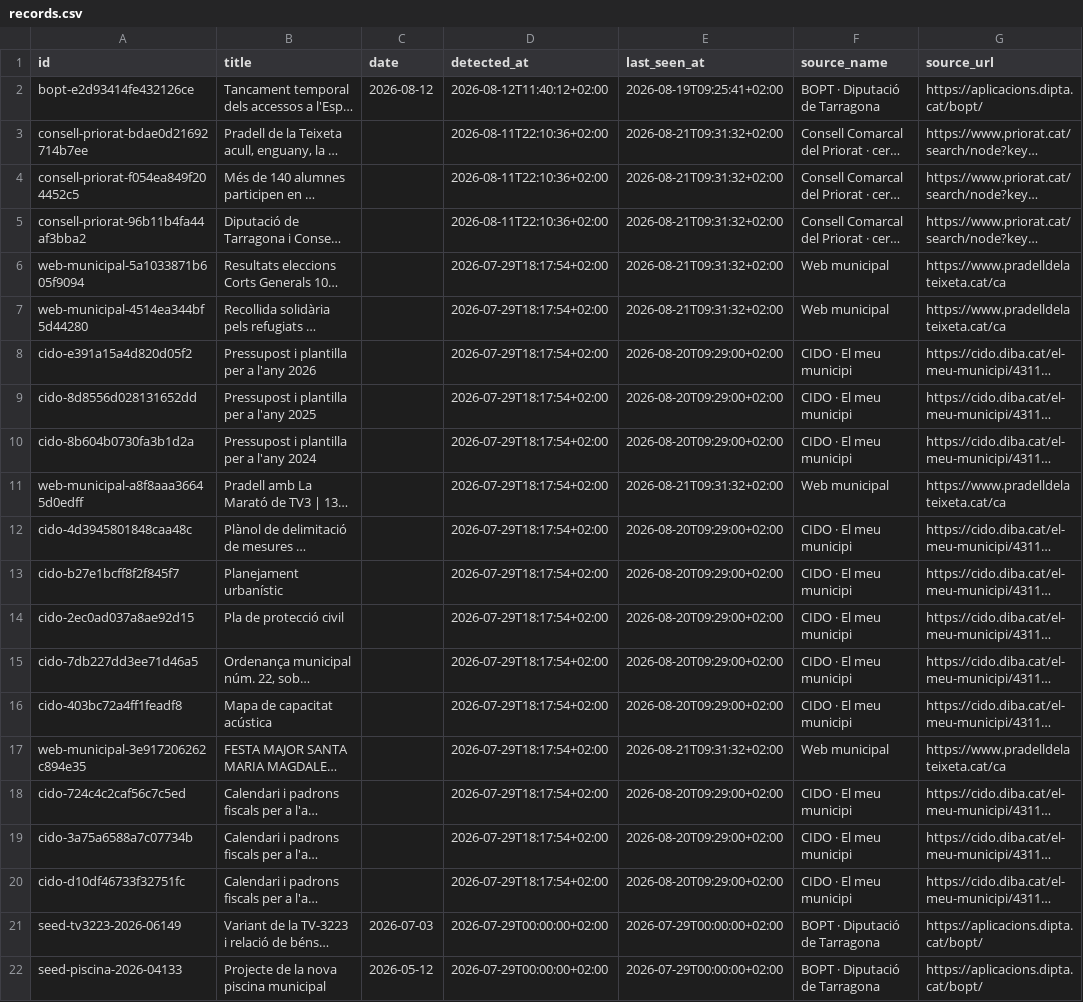
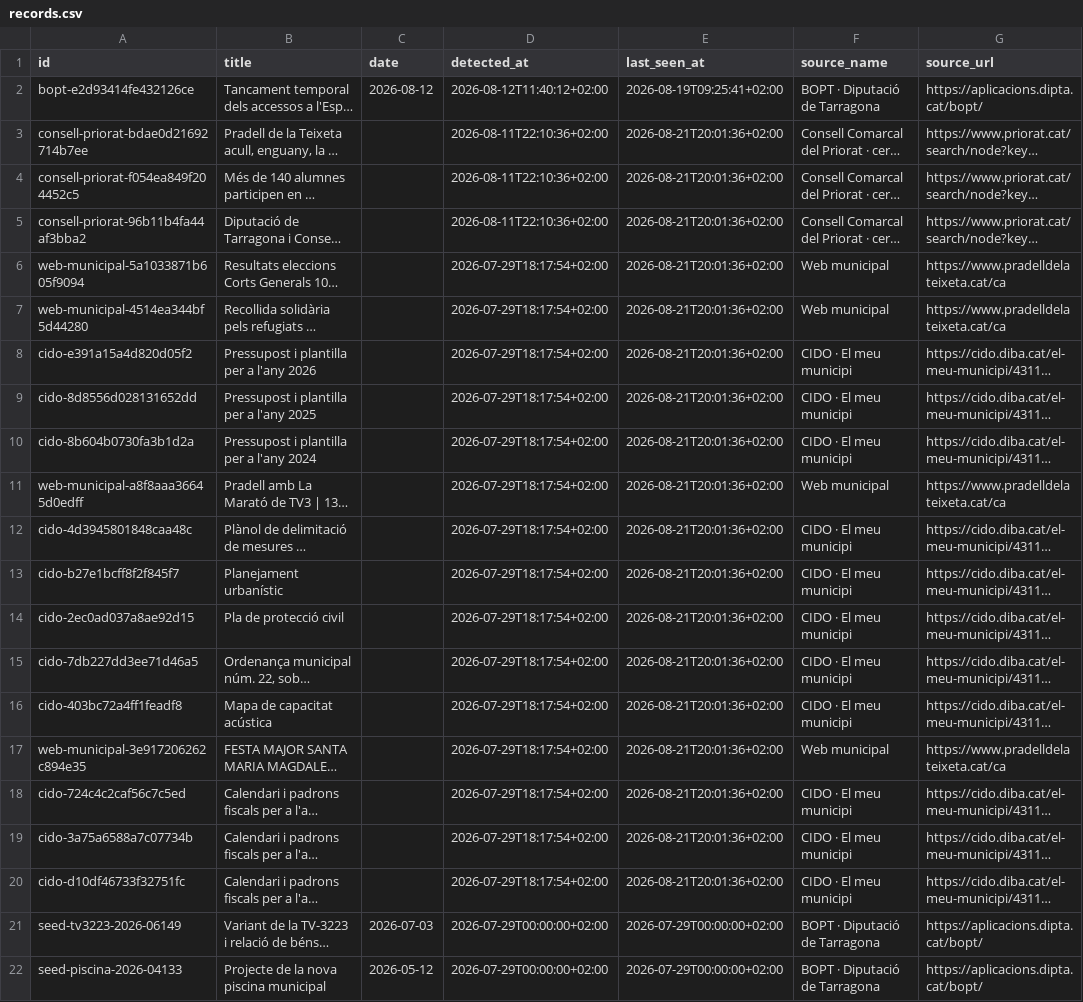
Before and after one commit to d9tj6y8zrf-jpg/pradata, a CSV file: data/records.csv, drawn as a sheet; only a part is shown; long unchanged cells end in …; the diff names each change by its address in the sheet, - before the commit and + after, or states it on an @@ line.

```diff
--- a/data/records.csv
+++ b/data/records.csv
-E3:E7 (last_seen_at): 2026-08-21T09:31:32+02:00
+E3:E7 (last_seen_at): 2026-08-21T20:01:36+02:00
-E8:E10 (last_seen_at): 2026-08-20T09:29:00+02:00
+E8:E10 (last_seen_at): 2026-08-21T20:01:36+02:00
-E11 (last_seen_at): 2026-08-21T09:31:32+02:00
+E11 (last_seen_at): 2026-08-21T20:01:36+02:00
-E12:E16 (last_seen_at): 2026-08-20T09:29:00+02:00
+E12:E16 (last_seen_at): 2026-08-21T20:01:36+02:00
-E17 (last_seen_at): 2026-08-21T09:31:32+02:00
+E17 (last_seen_at): 2026-08-21T20:01:36+02:00
-E18:E20 (last_seen_at): 2026-08-20T09:29:00+02:00
+E18:E20 (last_seen_at): 2026-08-21T20:01:36+02:00
```
Also changed, not shown: site/data/records.csv, 8 other files.
